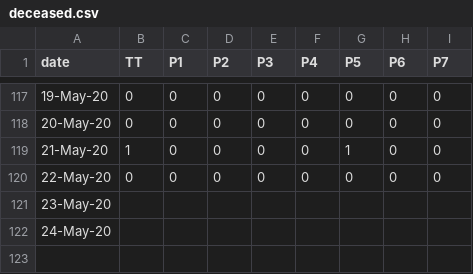
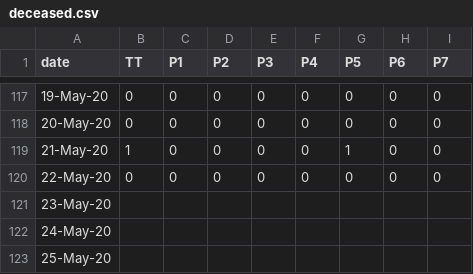
Before and after one commit to covid19Nepal/covid19-nepal-api, a CSV file: states_daily_csv/deceased.csv, drawn as a sheet; only a part is shown, gaps mark what is left out; the diff names each change by its address in the sheet, - before the commit and + after, or states it on an @@ line.

```diff
--- a/states_daily_csv/deceased.csv
+++ b/states_daily_csv/deceased.csv
+row 123: 25-May-20
```
Also changed, not shown: states_daily_csv/confirmed.csv, states_daily_csv/recovered.csv, 6 other files.
